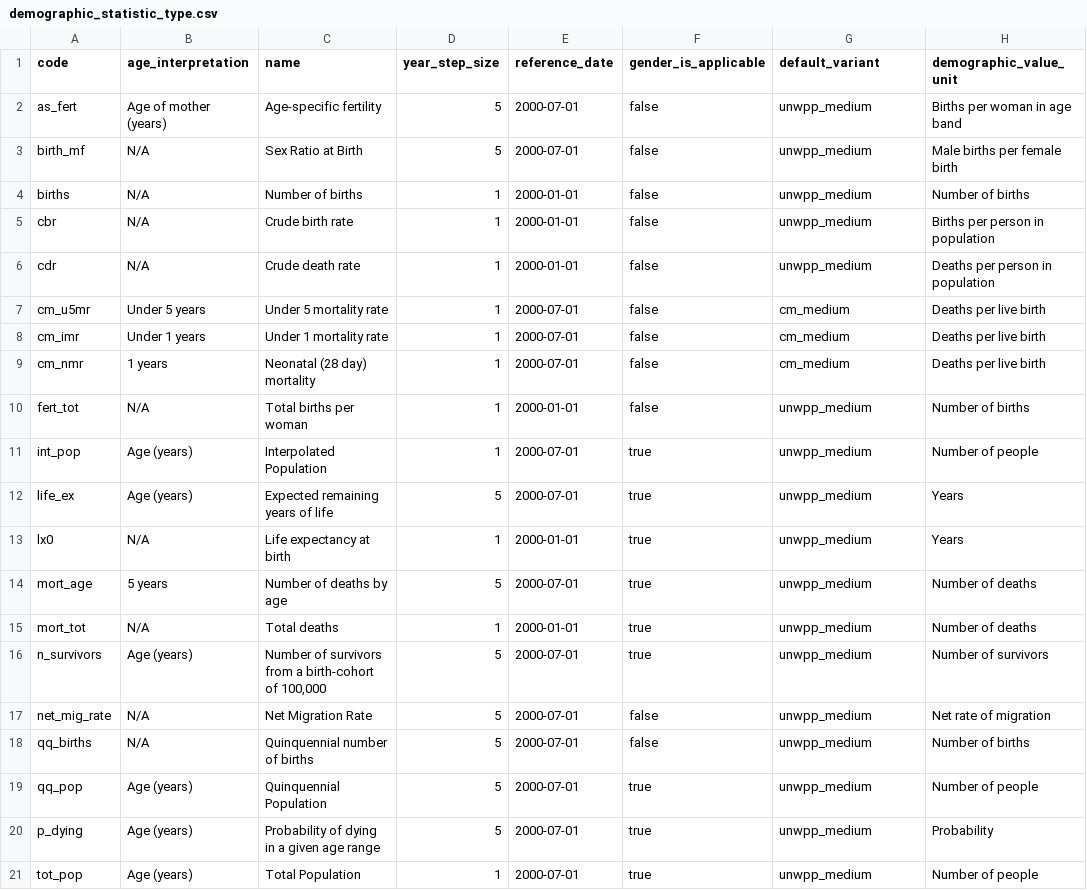
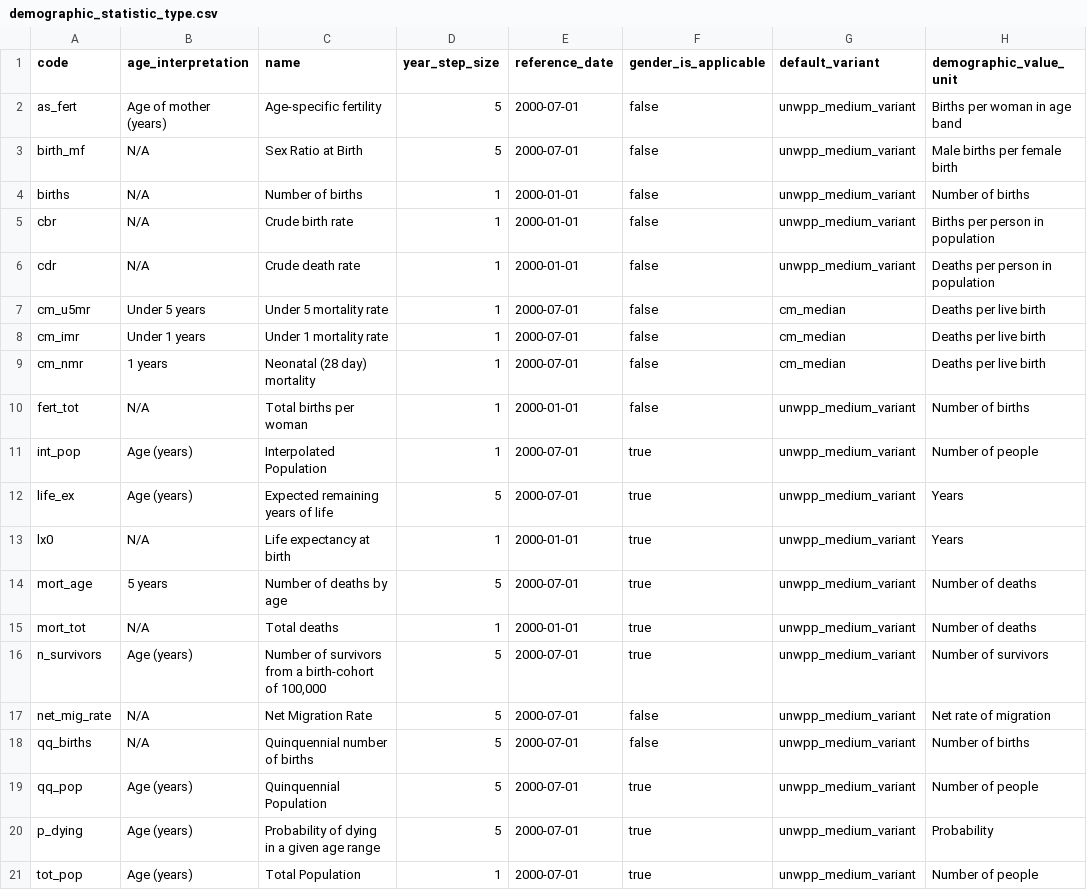
Before and after one commit to vimc/montagu-demography, a CSV file: meta/demographic_statistic_type.csv, drawn as a sheet.

```diff
--- a/meta/demographic_statistic_type.csv
+++ b/meta/demographic_statistic_type.csv
@@ -1,21 +1,21 @@
 "code","age_interpretation","name","year_step_size","reference_date","gender_is_applicable","default_variant","demographic_value_unit"
-"as_fert","Age of mother (years)","Age-specific fertility","5","2000-07-01","false","unwpp_medium","Births per woman in age band"
-"birth_mf","N/A","Sex Ratio at Birth","5","2000-07-01","false","unwpp_medium","Male births per female birth"
-"births","N/A","Number of births","1","2000-01-01","false","unwpp_medium","Number of births"
-"cbr","N/A","Crude birth rate","1","2000-01-01","false","unwpp_medium","Births per person in population"
-"cdr","N/A","Crude death rate","1","2000-01-01","false","unwpp_medium","Deaths per person in population"
-"cm_u5mr","Under 5 years","Under 5 mortality rate","1","2000-07-01","false","cm_medium","Deaths per live birth"
-"cm_imr","Under 1 years","Under 1 mortality rate","1","2000-07-01","false","cm_medium","Deaths per live birth"
-"cm_nmr","1 years","Neonatal (28 day) mortality","1","2000-07-01","false","cm_medium","Deaths per live birth"
-"fert_tot","N/A","Total births per woman","1","2000-01-01","false","unwpp_medium","Number of births"
-"int_pop","Age (years)","Interpolated Population","1","2000-07-01","true","unwpp_medium","Number of people"
-"life_ex","Age (years)","Expected remaining years of life","5","2000-07-01","true","unwpp_medium","Years"
-"lx0","N/A","Life expectancy at birth","1","2000-01-01","true","unwpp_medium","Years"
-"mort_age","5 years","Number of deaths by age","5","2000-07-01","true","unwpp_medium","Number of deaths"
-"mort_tot","N/A","Total deaths","1","2000-01-01","true","unwpp_medium","Number of deaths"
-"n_survivors","Age (years)","Number of survivors from a birth-cohort of 100,000","5","2000-07-01","true","unwpp_medium","Number of survivors"
-"net_mig_rate","N/A","Net Migration Rate","5","2000-07-01","false","unwpp_medium","Net rate of migration"
-"qq_births","N/A","Quinquennial number of births","5","2000-07-01","false","unwpp_medium","Number of births"
-"qq_pop","Age (years)","Quinquennial Population","5","2000-07-01","true","unwpp_medium","Number of people"
-"p_dying","Age (years)","Probability of dying in a given age range","5","2000-07-01","true","unwpp_medium","Probability"
-"tot_pop","Age (years)","Total Population","1","2000-07-01","true","unwpp_medium","Number of people"
+"as_fert","Age of mother (years)","Age-specific fertility","5","2000-07-01","false","unwpp_medium_variant","Births per woman in age band"
+"birth_mf","N/A","Sex Ratio at Birth","5","2000-07-01","false","unwpp_medium_variant","Male births per female birth"
+"births","N/A","Number of births","1","2000-01-01","false","unwpp_medium_variant","Number of births"
+"cbr","N/A","Crude birth rate","1","2000-01-01","false","unwpp_medium_variant","Births per person in population"
+"cdr","N/A","Crude death rate","1","2000-01-01","false","unwpp_medium_variant","Deaths per person in population"
+"cm_u5mr","Under 5 years","Under 5 mortality rate","1","2000-07-01","false","cm_median","Deaths per live birth"
+"cm_imr","Under 1 years","Under 1 mortality rate","1","2000-07-01","false","cm_median","Deaths per live birth"
+"cm_nmr","1 years","Neonatal (28 day) mortality","1","2000-07-01","false","cm_median","Deaths per live birth"
+"fert_tot","N/A","Total births per woman","1","2000-01-01","false","unwpp_medium_variant","Number of births"
+"int_pop","Age (years)","Interpolated Population","1","2000-07-01","true","unwpp_medium_variant","Number of people"
+"life_ex","Age (years)","Expected remaining years of life","5","2000-07-01","true","unwpp_medium_variant","Years"
+"lx0","N/A","Life expectancy at birth","1","2000-01-01","true","unwpp_medium_variant","Years"
+"mort_age","5 years","Number of deaths by age","5","2000-07-01","true","unwpp_medium_variant","Number of deaths"
+"mort_tot","N/A","Total deaths","1","2000-01-01","true","unwpp_medium_variant","Number of deaths"
+"n_survivors","Age (years)","Number of survivors from a birth-cohort of 100,000","5","2000-07-01","true","unwpp_medium_variant","Number of survivors"
+"net_mig_rate","N/A","Net Migration Rate","5","2000-07-01","false","unwpp_medium_variant","Net rate of migration"
+"qq_births","N/A","Quinquennial number of births","5","2000-07-01","false","unwpp_medium_variant","Number of births"
+"qq_pop","Age (years)","Quinquennial Population","5","2000-07-01","true","unwpp_medium_variant","Number of people"
+"p_dying","Age (years)","Probability of dying in a given age range","5","2000-07-01","true","unwpp_medium_variant","Probability"
+"tot_pop","Age (years)","Total Population","1","2000-07-01","true","unwpp_medium_variant","Number of people"
```
Also changed, not shown: meta/demographic_statistic_type_variant.csv, meta/demographic_value_unit.csv, 1 other file.
